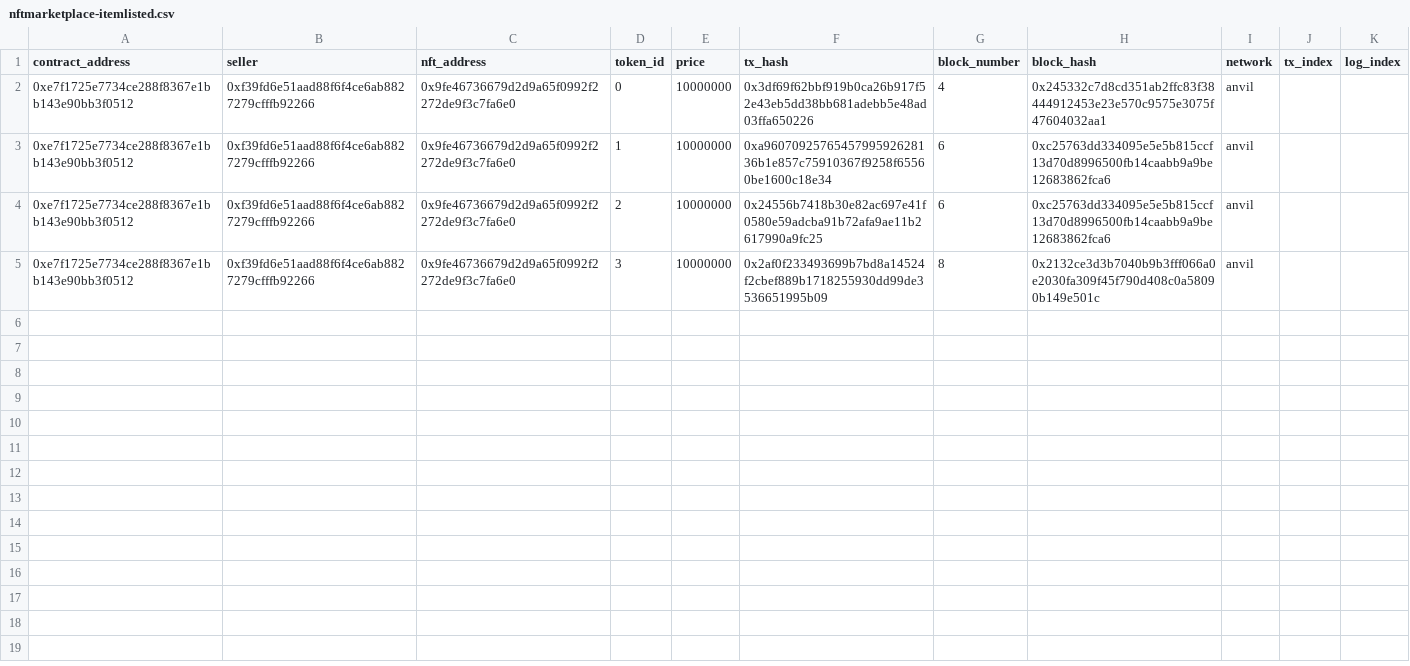
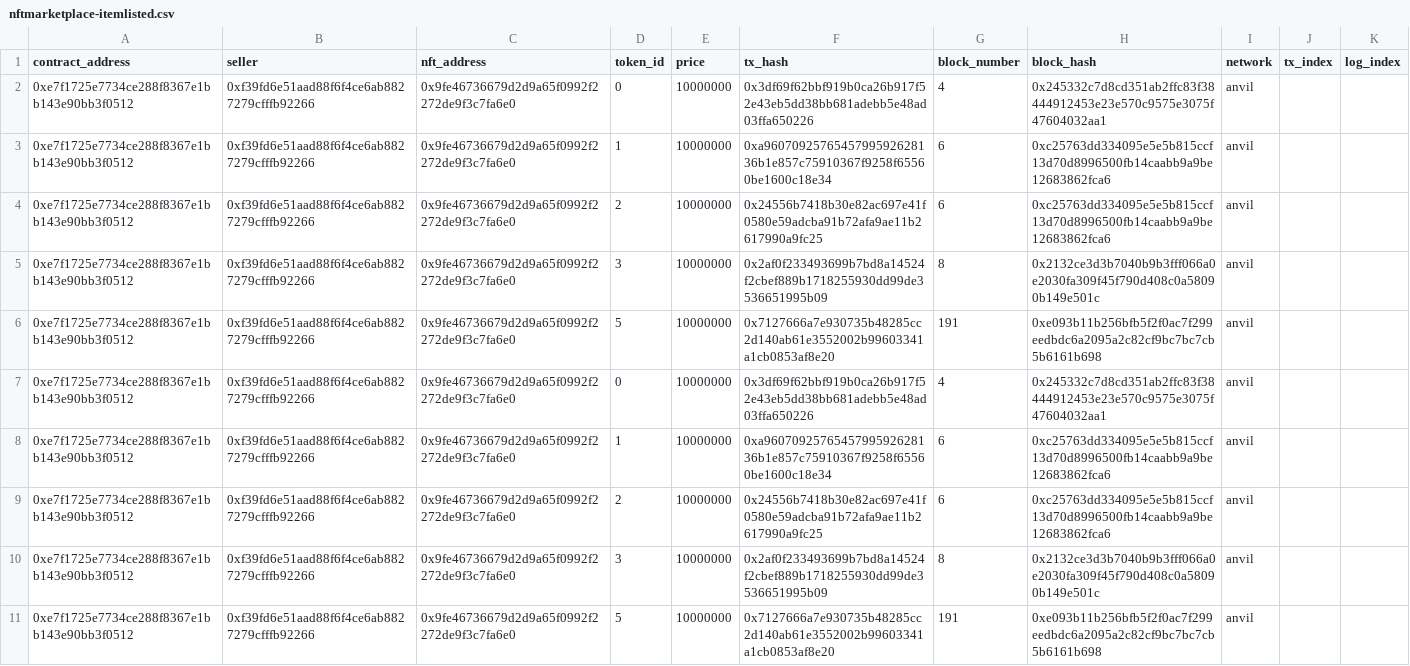
Before and after one commit to cqlyj/compliance-nft-marketplace, a CSV file: marketplaceIndexer/generated_csv/NftMarketplace/nftmarketplace-itemlisted.csv, drawn as a sheet.

```diff
--- a/marketplaceIndexer/generated_csv/NftMarketplace/nftmarketplace-itemlisted.csv
+++ b/marketplaceIndexer/generated_csv/NftMarketplace/nftmarketplace-itemlisted.csv
@@ -5 +5,7 @@ contract_address,seller,nft_address,token_id,price,tx_hash,block_number,block_ha
 0xe7f1725e7734ce288f8367e1bb143e90bb3f0512,0xf39fd6e51aad88f6f4ce6ab8827279cfffb92266,0x9fe46736679d2d9a65f0992f2272de9f3c7fa6e0,3,10000000,0x2af0f233493699b7bd8a14524f2cbef889b1718255930dd99de3536651995b09,8,0x2132ce3d3b7040b9b3fff066a0e2030fa309f45f790d408c0a58090b149e501c,anvil
+0xe7f1725e7734ce288f8367e1bb143e90bb3f0512,0xf39fd6e51aad88f6f4ce6ab8827279cfffb92266,0x9fe46736679d2d9a65f0992f2272de9f3c7fa6e0,5,10000000,0x7127666a7e930735b48285cc2d140ab61e3552002b99603341a1cb0853af8e20,191,0xe093b11b256bfb5f2f0ac7f299eedbdc6a2095a2c82cf9bc7bc7cb5b6161b698,anvil
+0xe7f1725e7734ce288f8367e1bb143e90bb3f0512,0xf39fd6e51aad88f6f4ce6ab8827279cfffb92266,0x9fe46736679d2d9a65f0992f2272de9f3c7fa6e0,0,10000000,0x3df69f62bbf919b0ca26b917f52e43eb5dd38bb681adebb5e48ad03ffa650226,4,0x245332c7d8cd351ab2ffc83f38444912453e23e570c9575e3075f47604032aa1,anvil
+0xe7f1725e7734ce288f8367e1bb143e90bb3f0512,0xf39fd6e51aad88f6f4ce6ab8827279cfffb92266,0x9fe46736679d2d9a65f0992f2272de9f3c7fa6e0,1,10000000,0xa9607092576545799592628136b1e857c75910367f9258f65560be1600c18e34,6,0xc25763dd334095e5e5b815ccf13d70d8996500fb14caabb9a9be12683862fca6,anvil
+0xe7f1725e7734ce288f8367e1bb143e90bb3f0512,0xf39fd6e51aad88f6f4ce6ab8827279cfffb92266,0x9fe46736679d2d9a65f0992f2272de9f3c7fa6e0,2,10000000,0x24556b7418b30e82ac697e41f0580e59adcba91b72afa9ae11b2617990a9fc25,6,0xc25763dd334095e5e5b815ccf13d70d8996500fb14caabb9a9be12683862fca6,anvil
+0xe7f1725e7734ce288f8367e1bb143e90bb3f0512,0xf39fd6e51aad88f6f4ce6ab8827279cfffb92266,0x9fe46736679d2d9a65f0992f2272de9f3c7fa6e0,3,10000000,0x2af0f233493699b7bd8a14524f2cbef889b1718255930dd99de3536651995b09,8,0x2132ce3d3b7040b9b3fff066a0e2030fa309f45f790d408c0a58090b149e501c,anvil
+0xe7f1725e7734ce288f8367e1bb143e90bb3f0512,0xf39fd6e51aad88f6f4ce6ab8827279cfffb92266,0x9fe46736679d2d9a65f0992f2272de9f3c7fa6e0,5,10000000,0x7127666a7e930735b48285cc2d140ab61e3552002b99603341a1cb0853af8e20,191,0xe093b11b256bfb5f2f0ac7f299eedbdc6a2095a2c82cf9bc7bc7cb5b6161b698,anvil
```
Also changed, not shown: 1 other file.
